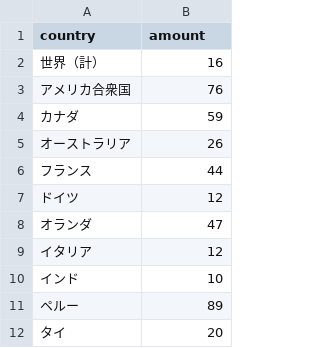
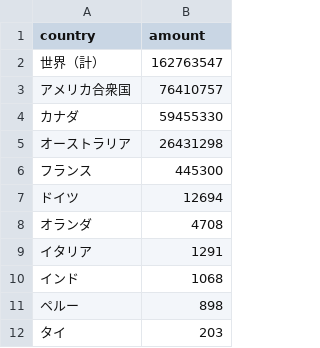
Before and after one commit to 226x119x/InfoVis2022, a CSV file: W04/import.csv, drawn as a sheet.

```diff
--- a/W04/import.csv
+++ b/W04/import.csv
@@ -1,12 +1,12 @@
 country,amount
-世界（計）,16
-アメリカ合衆国,76
-カナダ,59
-オーストラリア,26
-フランス,44
-ドイツ,12
-オランダ,47
-イタリア,12
-インド,10
-ペルー,89
-タイ,20
+世界（計）,162763547
+アメリカ合衆国,76410757
+カナダ,59455330
+オーストラリア,26431298
+フランス,445300
+ドイツ,12694
+オランダ,4708
+イタリア,1291
+インド,1068
+ペルー,898
+タイ,203
```
Also changed, not shown: 1 other file.
